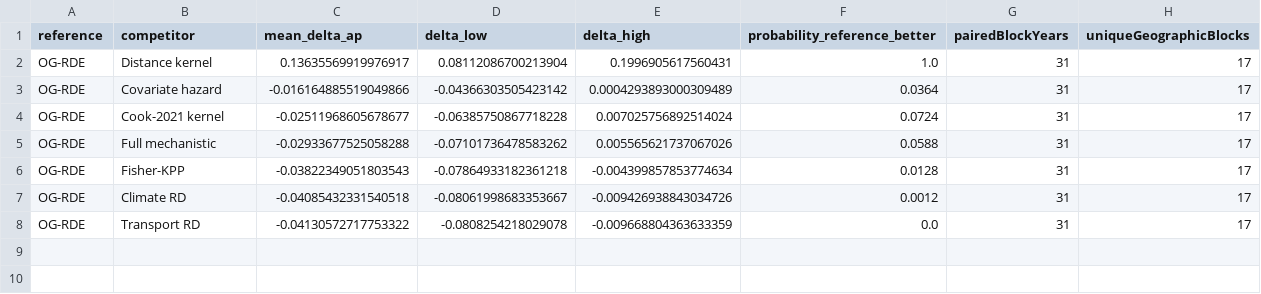
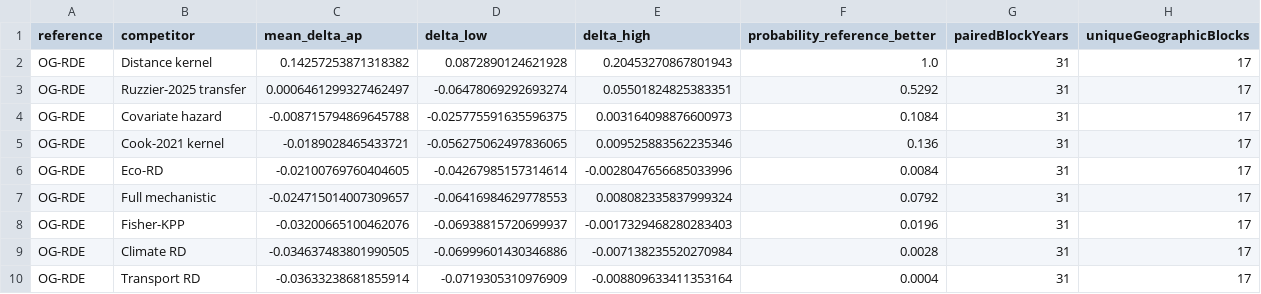
Before and after one commit to axel-slid/lanterntrace-explorer, a CSV file: research/results/frozen_paired_comparisons.csv, drawn as a sheet.

```diff
--- a/research/results/frozen_paired_comparisons.csv
+++ b/research/results/frozen_paired_comparisons.csv
@@ -1,8 +1,10 @@
 reference,competitor,mean_delta_ap,delta_low,delta_high,probability_reference_better,pairedBlockYears,uniqueGeographicBlocks
-OG-RDE,Distance kernel,0.13635569919976917,0.08112086700213904,0.1996905617560431,1.0,31,17
-OG-RDE,Covariate hazard,-0.016164885519049866,-0.04366303505423142,0.0004293893000309489,0.0364,31,17
-OG-RDE,Cook-2021 kernel,-0.02511968605678677,-0.06385750867718228,0.007025756892514024,0.0724,31,17
-OG-RDE,Full mechanistic,-0.02933677525058288,-0.07101736478583262,0.005565621737067026,0.0588,31,17
-OG-RDE,Fisher-KPP,-0.03822349051803543,-0.07864933182361218,-0.004399857853774634,0.0128,31,17
-OG-RDE,Climate RD,-0.04085432331540518,-0.08061998683353667,-0.009426938843034726,0.0012,31,17
-OG-RDE,Transport RD,-0.04130572717753322,-0.0808254218029078,-0.009668804363633359,0.0,31,17
+OG-RDE,Distance kernel,0.14257253871318382,0.0872890124621928,0.20453270867801943,1.0,31,17
+OG-RDE,Ruzzier-2025 transfer,0.0006461299327462497,-0.06478069292693274,0.05501824825383351,0.5292,31,17
+OG-RDE,Covariate hazard,-0.008715794869645788,-0.025775591635596375,0.003164098876600973,0.1084,31,17
+OG-RDE,Cook-2021 kernel,-0.0189028465433721,-0.056275062497836065,0.009525883562235346,0.136,31,17
+OG-RDE,Eco-RD,-0.02100769760404605,-0.04267985157314614,-0.0028047656685033996,0.0084,31,17
+OG-RDE,Full mechanistic,-0.024715014007309657,-0.06416984629778553,0.008082335837999324,0.0792,31,17
+OG-RDE,Fisher-KPP,-0.03200665100462076,-0.06938815720699937,-0.0017329468280283403,0.0196,31,17
+OG-RDE,Climate RD,-0.034637483801990505,-0.06999601430346886,-0.007138235520270984,0.0028,31,17
+OG-RDE,Transport RD,-0.03633238681855914,-0.0719305310976909,-0.008809633411353164,0.0004,31,17
```
Also changed, not shown: research/results/frozen_block_metrics.csv, research/results/frozen_temporal_metrics.csv, 55 other files.
